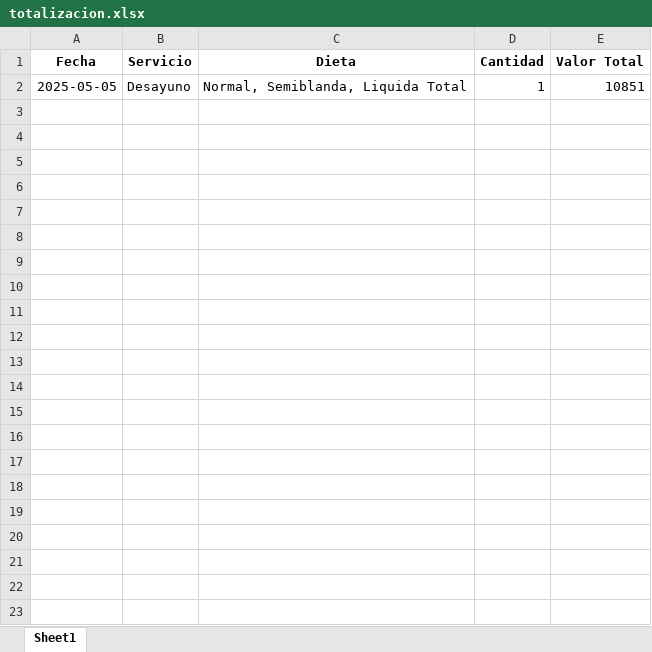
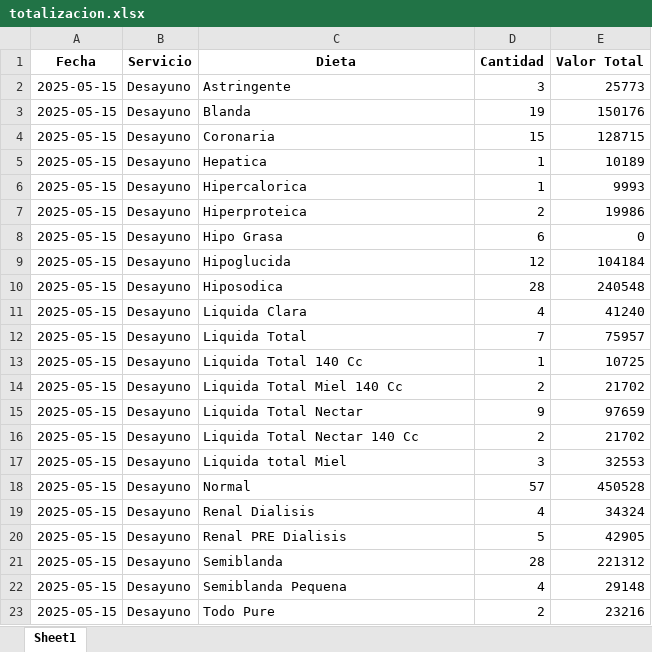
Before and after one commit to OneDataDecision/Ordena, an Excel workbook: static/totalizacion.xlsx, sheet Sheet1, drawn as a sheet; values as stored, in another font and other column widths than the file's, no borders; addresses are those after the commit; the diff names each change by its address in the sheet, - before the commit and + after, or states it on an @@ line.

```diff
--- a/static/totalizacion.xlsx (sheet Sheet1)
+++ b/static/totalizacion.xlsx (sheet Sheet1)
+row 2: 2025-05-15 | Desayuno | Astringente | 3 | 25773
+row 3: 2025-05-15 | Desayuno | Blanda | 19 | 150176
+row 4: 2025-05-15 | Desayuno | Coronaria | 15 | 128715
+row 5: 2025-05-15 | Desayuno | Hepatica | 1 | 10189
+row 6: 2025-05-15 | Desayuno | Hipercalorica | 1 | 9993
+row 7: 2025-05-15 | Desayuno | Hiperproteica | 2 | 19986
+row 8: 2025-05-15 | Desayuno | Hipo Grasa | 6 | 0
+row 9: 2025-05-15 | Desayuno | Hipoglucida | 12 | 104184
+row 10: 2025-05-15 | Desayuno | Hiposodica | 28 | 240548
+row 11: 2025-05-15 | Desayuno | Liquida Clara | 4 | 41240
+row 12: 2025-05-15 | Desayuno | Liquida Total | 7 | 75957
-A13 (Fecha): 2025-05-05
+A13 (Fecha): 2025-05-15
-C13 (Dieta): Normal, Semiblanda, Liquida Total
+C13 (Dieta): Liquida Total 140 Cc
-E13 (Valor Total): 10851
+E13 (Valor Total): 10725
+row 14: 2025-05-15 | Desayuno | Liquida Total Miel 140 Cc | 2 | 21702
+row 15: 2025-05-15 | Desayuno | Liquida Total Nectar | 9 | 97659
+row 16: 2025-05-15 | Desayuno | Liquida Total Nectar 140 Cc | 2 | 21702
+row 17: 2025-05-15 | Desayuno | Liquida total Miel | 3 | 32553
+row 18: 2025-05-15 | Desayuno | Normal | 57 | 450528
+row 19: 2025-05-15 | Desayuno | Renal Dialisis | 4 | 34324
+row 20: 2025-05-15 | Desayuno | Renal PRE Dialisis | 5 | 42905
+row 21: 2025-05-15 | Desayuno | Semiblanda | 28 | 221312
+row 22: 2025-05-15 | Desayuno | Semiblanda Pequena | 4 | 29148
+row 23: 2025-05-15 | Desayuno | Todo Pure | 2 | 23216
```
Also changed, not shown: static/orden_produccion.xlsx, static/reporte_diario.xlsx, 16 other files.
